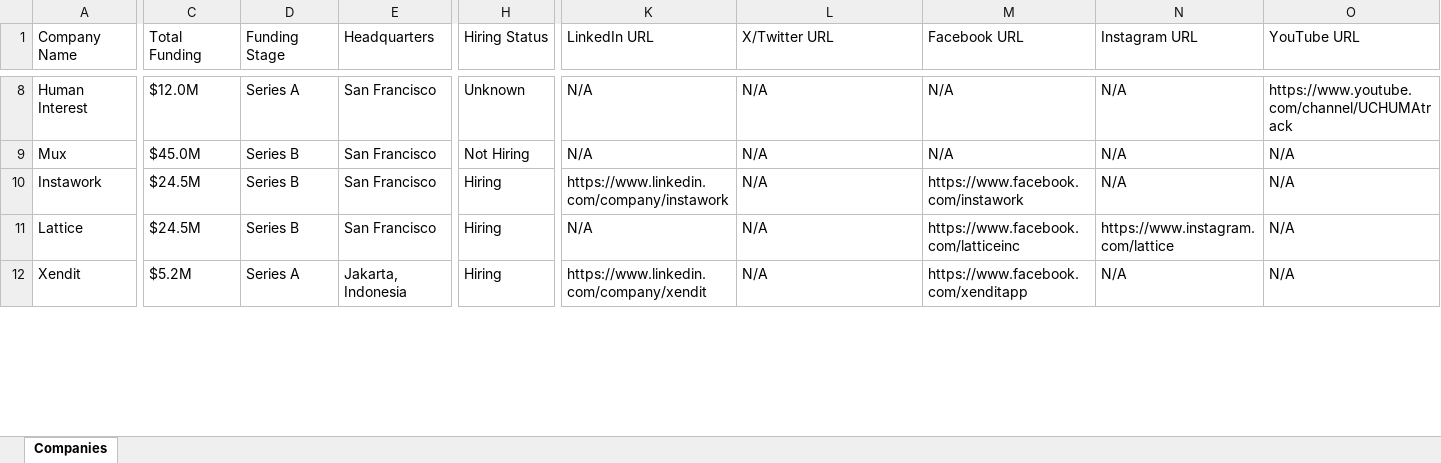
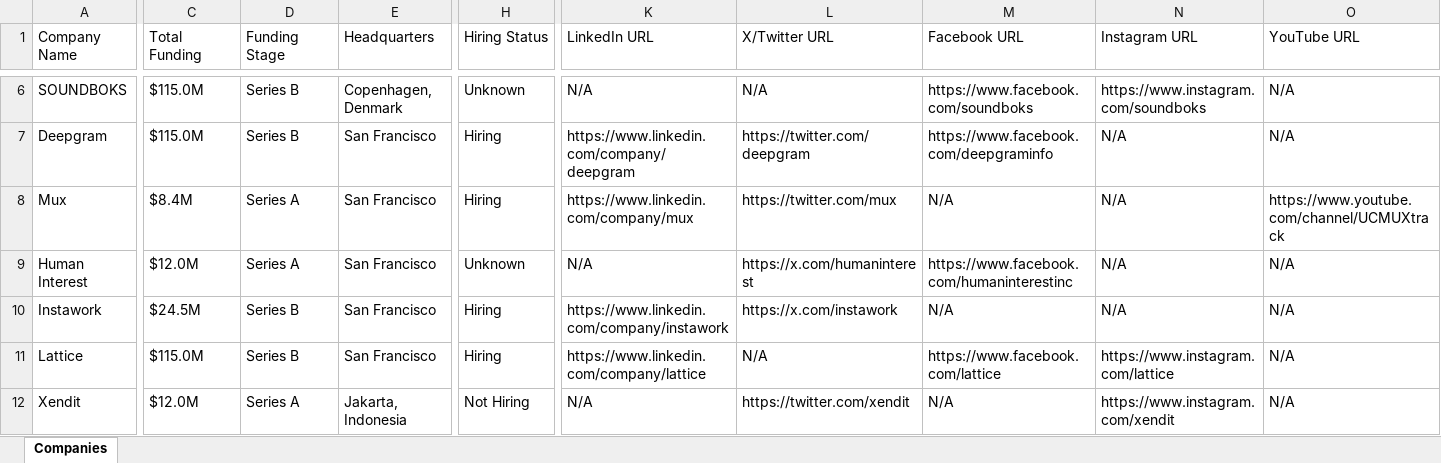
Before and after one commit to usergit535/talent_intelligence_project_2, an Excel workbook: output/companies.xlsx, sheet Companies, drawn as a sheet; only a part is shown, gaps mark what is left out; values as stored, in another font and other column widths than the file's, no cell formats; addresses are those after the commit; rows hold the shown columns only; the diff covers the shown part only; the diff names each change by its address in the sheet, - before the commit and + after, or states it on an @@ line.

```diff
--- a/output/companies.xlsx (sheet Companies)
+++ b/output/companies.xlsx (sheet Companies)
-A6 (Company Name): Human Interest
+A6 (Company Name): SOUNDBOKS
-C6 (Total Funding): $12.0M
+C6 (Total Funding): $115.0M
-D6 (Funding Stage): Series A
+D6 (Funding Stage): Series B
-E6 (Headquarters): San Francisco
+E6 (Headquarters): Copenhagen, Denmark
-M6 (Facebook URL): N/A
+M6 (Facebook URL): https://www.facebook.com/soundboks
-N6 (Instagram URL): N/A
+N6 (Instagram URL): https://www.instagram.com/soundboks
-O6 (YouTube URL): https://www.youtube.com/channel/UCHUMAtrack
+O6 (YouTube URL): N/A
+row 7: Deepgram | $115.0M | Series B | San Francisco | Hiring | https://www.linkedin.com/company/deepgram | https://twitter.com/deepgram | https://www.facebook.com/deepgraminfo | N/A | N/A
-C8 (Total Funding): $45.0M
+C8 (Total Funding): $8.4M
-D8 (Funding Stage): Series B
+D8 (Funding Stage): Series A
-H8 (Hiring Status): Not Hiring
+H8 (Hiring Status): Hiring
-K8 (LinkedIn URL): N/A
+K8 (LinkedIn URL): https://www.linkedin.com/company/mux
-L8 (X/Twitter URL): N/A
+L8 (X/Twitter URL): https://twitter.com/mux
-O8 (YouTube URL): N/A
+O8 (YouTube URL): https://www.youtube.com/channel/UCMUXtrack
+row 9: Human Interest | $12.0M | Series A | San Francisco | Unknown | N/A | https://x.com/humaninterest | https://www.facebook.com/humaninterestinc | N/A | N/A
-L10 (X/Twitter URL): N/A
+L10 (X/Twitter URL): https://x.com/instawork
-M10 (Facebook URL): https://www.facebook.com/instawork
+M10 (Facebook URL): N/A
-C11 (Total Funding): $24.5M
+C11 (Total Funding): $115.0M
-K11 (LinkedIn URL): N/A
+K11 (LinkedIn URL): https://www.linkedin.com/company/lattice
-M11 (Facebook URL): https://www.facebook.com/latticeinc
+M11 (Facebook URL): https://www.facebook.com/lattice
-C12 (Total Funding): $5.2M
+C12 (Total Funding): $12.0M
-H12 (Hiring Status): Hiring
+H12 (Hiring Status): Not Hiring
-K12 (LinkedIn URL): https://www.linkedin.com/company/xendit
+K12 (LinkedIn URL): N/A
-L12 (X/Twitter URL): N/A
+L12 (X/Twitter URL): https://twitter.com/xendit
-M12 (Facebook URL): https://www.facebook.com/xenditapp
+M12 (Facebook URL): N/A
-N12 (Instagram URL): N/A
+N12 (Instagram URL): https://www.instagram.com/xendit
```
Also changed, not shown: 8 added rows, 10 removed rows and 394 edited cells elsewhere in this sheet, cell formats, 1 other file.
